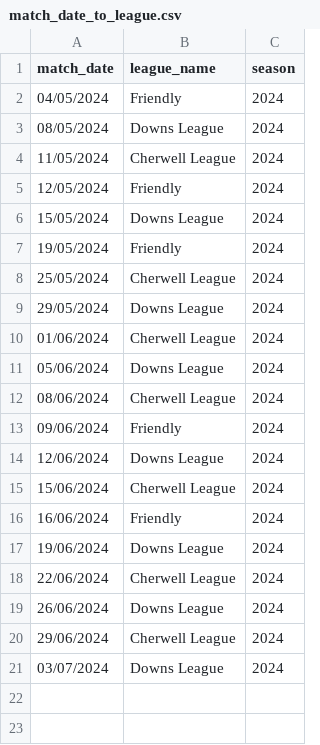
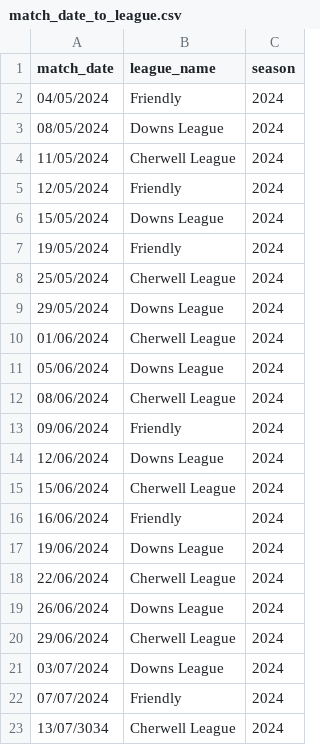
Before and after one commit to BenRichy/Harwell-Cricket-Statistics, a CSV file: app/data/match_date_to_league.csv, drawn as a sheet.

```diff
--- a/app/data/match_date_to_league.csv
+++ b/app/data/match_date_to_league.csv
@@ -21 +21,3 @@
 03/07/2024,Downs League,2024
+07/07/2024,Friendly,2024
+13/07/3034,Cherwell League,2024
```
Also changed, not shown: 3 other files.
